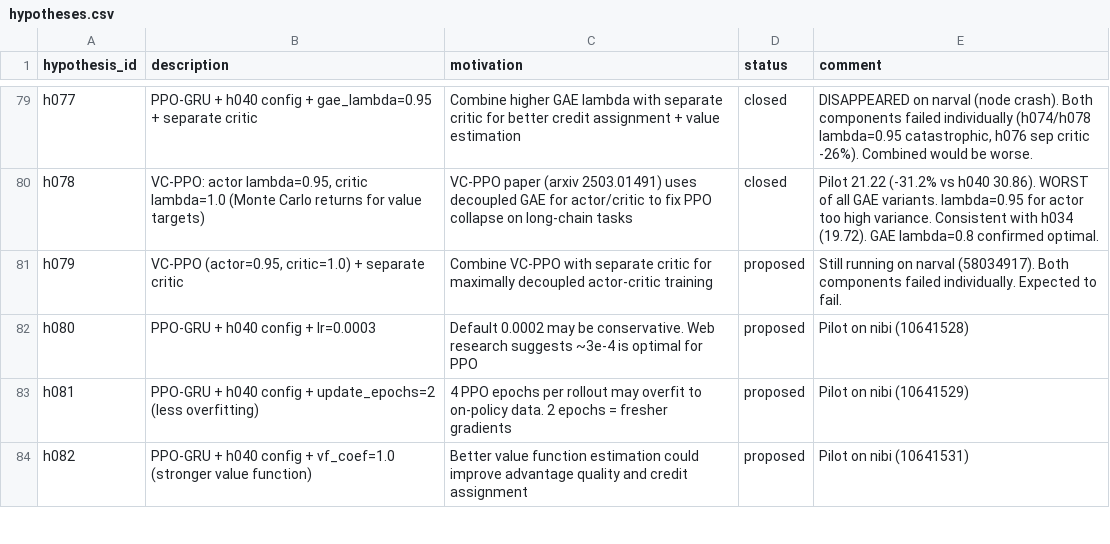
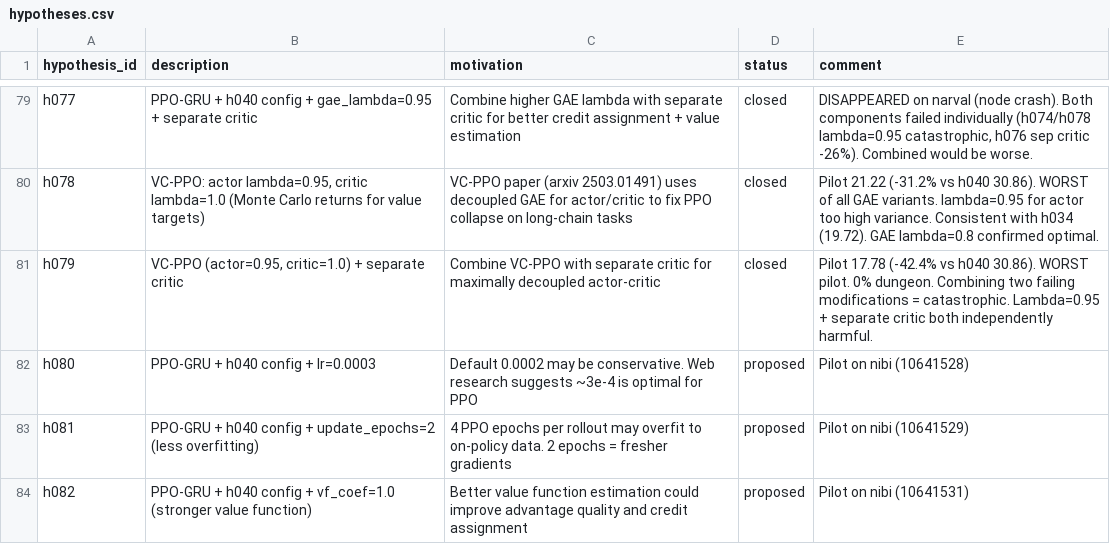
Before and after one commit to roger-creus/auto-craftax, a CSV file: results/hypotheses.csv, drawn as a sheet; only a part is shown, gaps mark what is left out.

```diff
--- a/results/hypotheses.csv
+++ b/results/hypotheses.csv
@@ -80,3 +80,3 @@ h077,PPO-GRU + h040 config + gae_lambda=0.95 + separate critic,Combine higher GA
 h078,"VC-PPO: actor lambda=0.95, critic lambda=1.0 (Monte Carlo returns for value targets)",VC-PPO paper (arxiv 2503.01491) uses decoupled GAE for actor/critic to fix PPO collapse on long-chain tasks,closed,Pilot 21.22 (-31.2% vs h040 30.86). WORST of all GAE variants. lambda=0.95 for actor too high variance. Consistent with h034 (19.72). GAE lambda=0.8 confirmed optimal.
-h079,"VC-PPO (actor=0.95, critic=1.0) + separate critic",Combine VC-PPO with separate critic for maximally decoupled actor-critic training,proposed,Still running on narval (58034917). Both components failed individually. Expected to fail.
+h079,"VC-PPO (actor=0.95, critic=1.0) + separate critic",Combine VC-PPO with separate critic for maximally decoupled actor-critic,closed,Pilot 17.78 (-42.4% vs h040 30.86). WORST pilot. 0% dungeon. Combining two failing modifications = catastrophic. Lambda=0.95 + separate critic both independently harmful.
 h080,PPO-GRU + h040 config + lr=0.0003,Default 0.0002 may be conservative. Web research suggests ~3e-4 is optimal for PPO,proposed,Pilot on nibi (10641528)
```
Also changed, not shown: results/experiments.csv, 2 other files.
